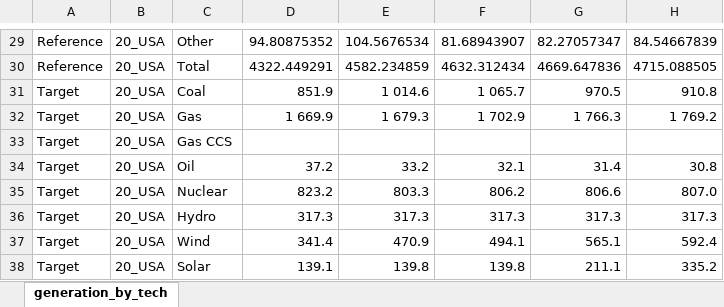
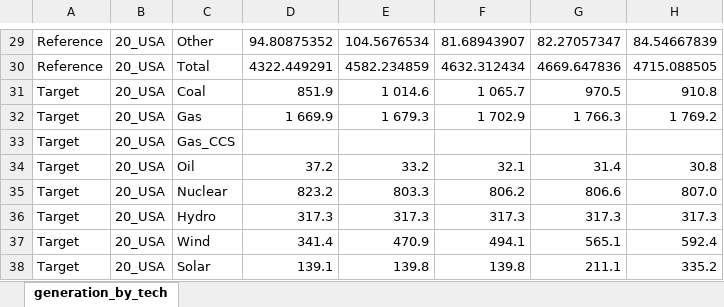
Before and after one commit to asia-pacific-energy-research-centre/power-model, an Excel workbook: data/8th_output.xlsx, sheet generation_by_tech, drawn as a sheet; only a part is shown, gaps mark what is left out; values as stored, in another font and other column widths than the file's, no borders; the diff covers the shown part only; the diff names each change by its address in the sheet, - before the commit and + after, or states it on an @@ line.

```diff
--- a/data/8th_output.xlsx (sheet generation_by_tech)
+++ b/data/8th_output.xlsx (sheet generation_by_tech)
-C33: Gas CCS
+C33: Gas_CCS
```
Also changed, not shown: 23 added rows elsewhere in this sheet, 1 other file.
